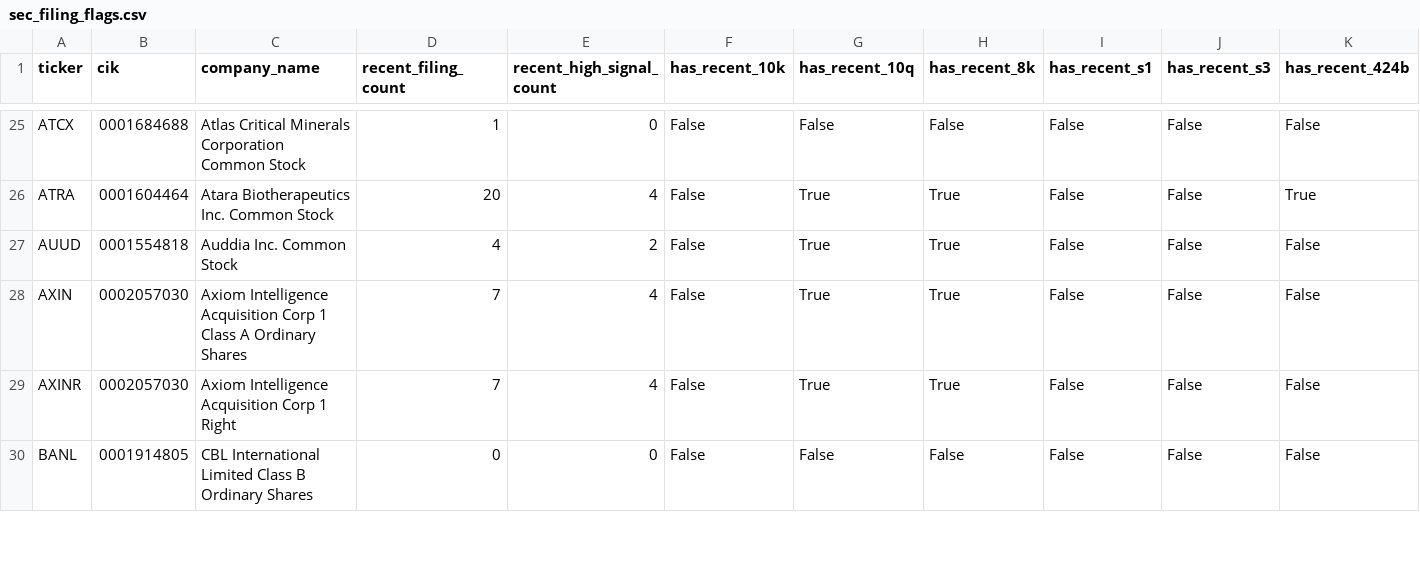
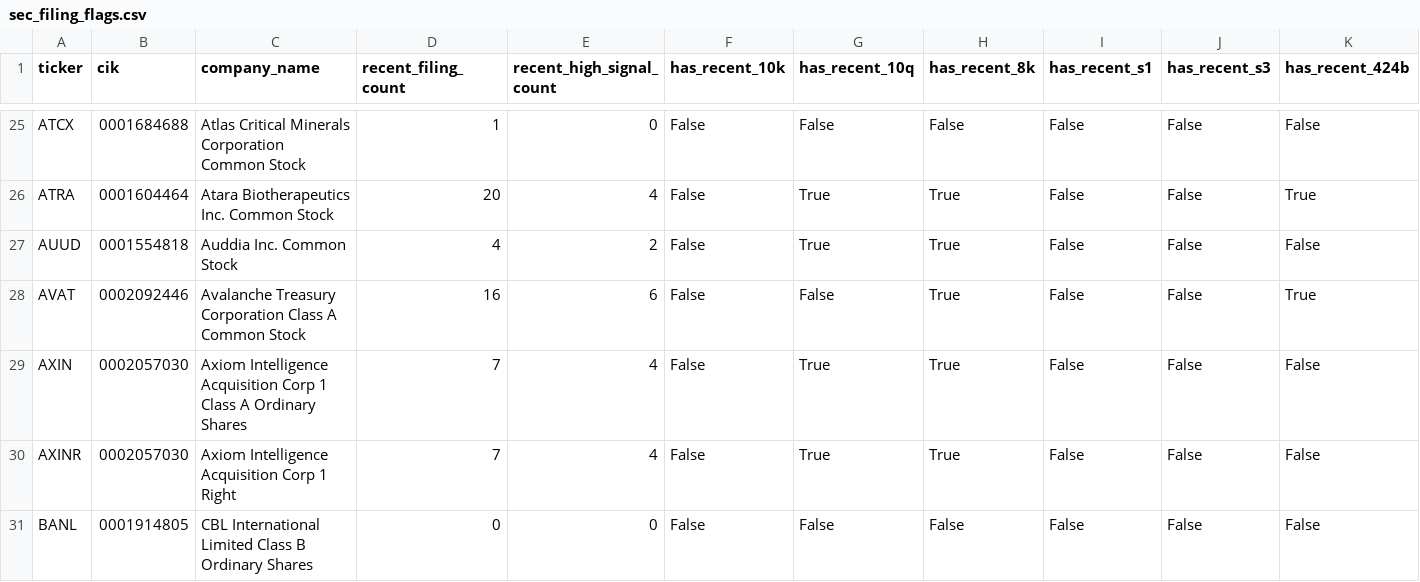
Before and after one commit to Kastnermj/mysterymachine, a CSV file: data/processed/sec_filing_flags.csv, drawn as a sheet; only a part is shown, gaps mark what is left out; rows hold the shown columns only; the diff covers the shown part only; the diff names each change by its address in the sheet, - before the commit and + after, or states it on an @@ line.

```diff
--- a/data/processed/sec_filing_flags.csv
+++ b/data/processed/sec_filing_flags.csv
+row 28: AVAT | 0002092446 | Avalanche Treasury Corporation Class A Common Stock | 16 | 6 | False | False | True | False | False | True
```
Also changed, not shown: 1 added row, 1 removed row and 46 edited cells elsewhere in this file, data/processed/fundamentals_stub.csv, data/processed/price_history_features.csv, 10 other files.
